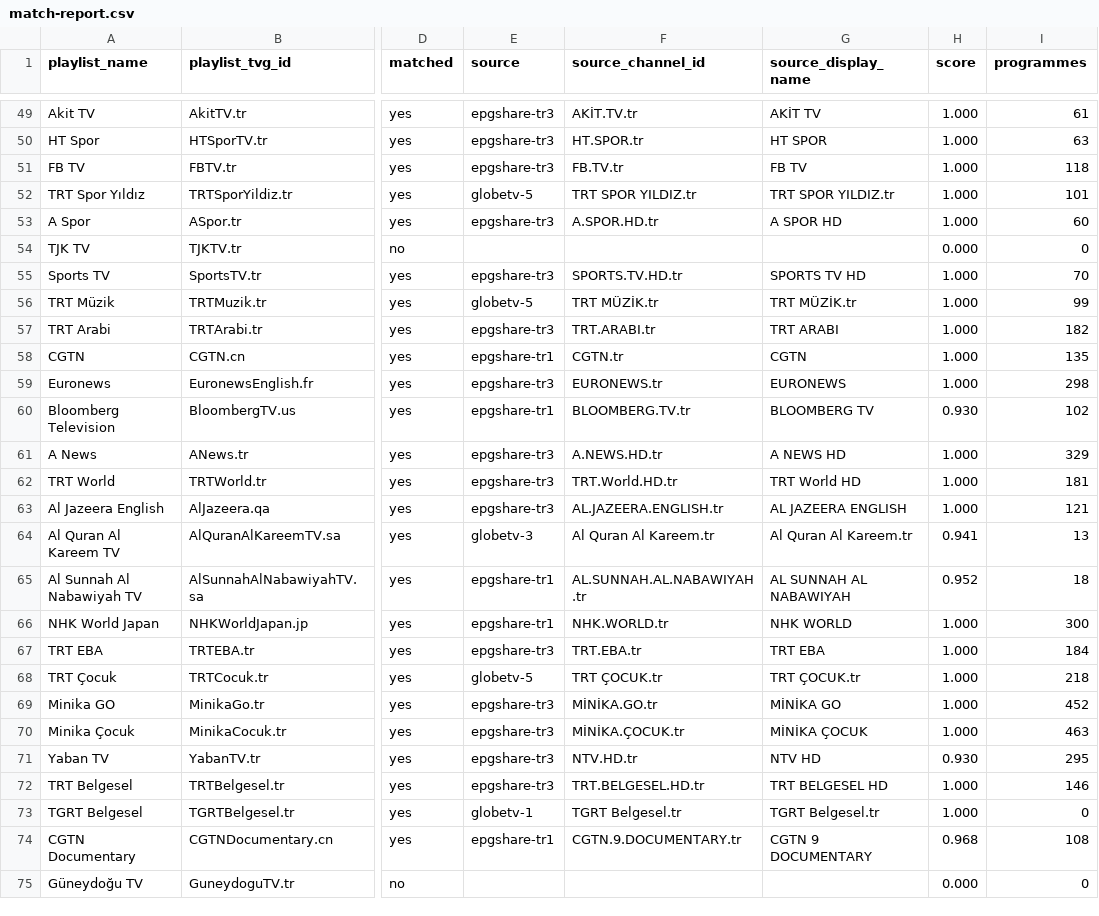
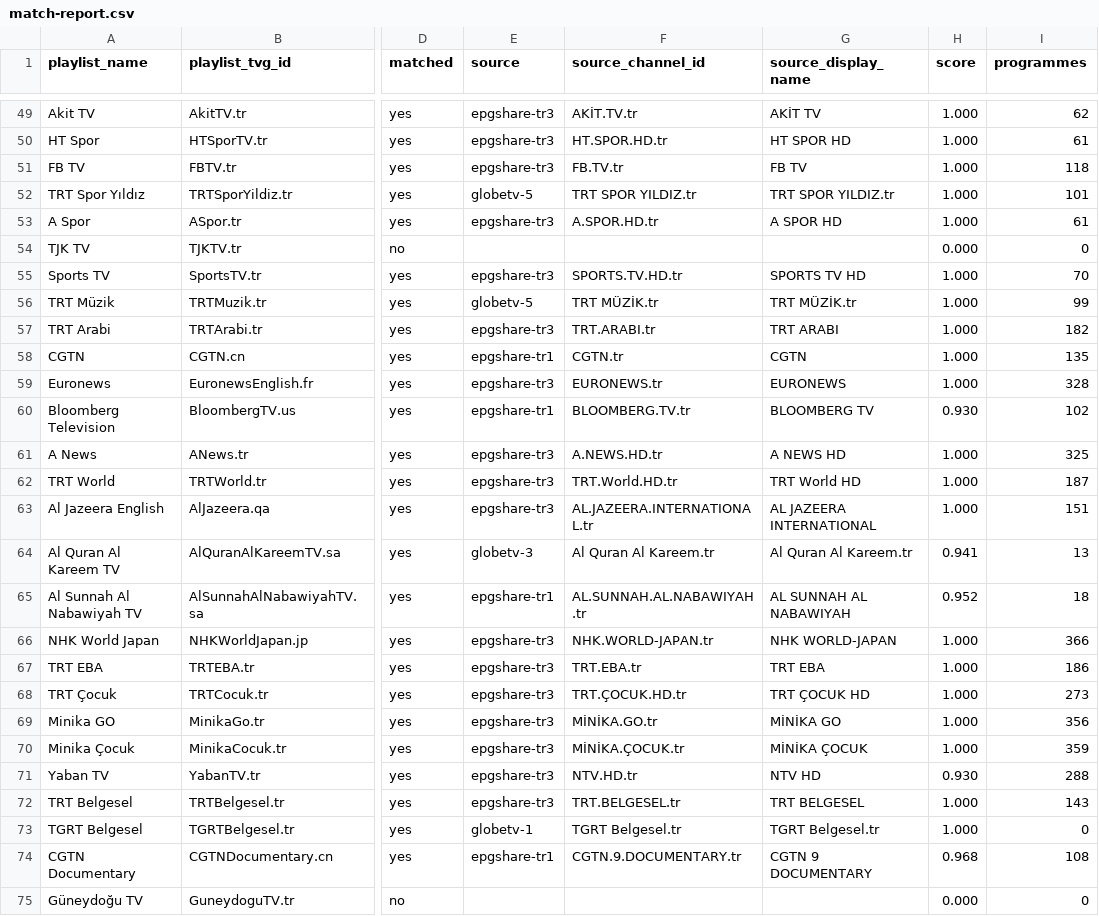
Before and after one commit to YananHelena/iptv2, a CSV file: match-report.csv, drawn as a sheet; only a part is shown, gaps mark what is left out; the diff covers the shown part only; the diff names each change by its address in the sheet, - before the commit and + after, or states it on an @@ line.

```diff
--- a/match-report.csv
+++ b/match-report.csv
-I49 (programmes): 61
+I49 (programmes): 62
-F50 (source_channel_id): HT.SPOR.tr
+F50 (source_channel_id): HT.SPOR.HD.tr
-G50 (source_display_name): HT SPOR
+G50 (source_display_name): HT SPOR HD
-I50 (programmes): 63
+I50 (programmes): 61
-I53 (programmes): 60
+I53 (programmes): 61
-I59 (programmes): 298
+I59 (programmes): 328
-I61 (programmes): 329
+I61 (programmes): 325
-I62 (programmes): 181
+I62 (programmes): 187
-F63 (source_channel_id): AL.JAZEERA.ENGLISH.tr
+F63 (source_channel_id): AL.JAZEERA.INTERNATIONAL.tr
-G63 (source_display_name): AL JAZEERA ENGLISH
+G63 (source_display_name): AL JAZEERA INTERNATIONAL
-I63 (programmes): 121
+I63 (programmes): 151
-E66 (source): epgshare-tr1
+E66 (source): epgshare-tr3
-F66 (source_channel_id): NHK.WORLD.tr
+F66 (source_channel_id): NHK.WORLD-JAPAN.tr
-G66 (source_display_name): NHK WORLD
+G66 (source_display_name): NHK WORLD-JAPAN
-I66 (programmes): 300
+I66 (programmes): 366
-I67 (programmes): 184
+I67 (programmes): 186
-E68 (source): globetv-5
+E68 (source): epgshare-tr3
-F68 (source_channel_id): TRT ÇOCUK.tr
+F68 (source_channel_id): TRT.ÇOCUK.HD.tr
-G68 (source_display_name): TRT ÇOCUK.tr
+G68 (source_display_name): TRT ÇOCUK HD
-I68 (programmes): 218
+I68 (programmes): 273
-I69 (programmes): 452
+I69 (programmes): 356
-I70 (programmes): 463
+I70 (programmes): 359
-I71 (programmes): 295
+I71 (programmes): 288
-F72 (source_channel_id): TRT.BELGESEL.HD.tr
+F72 (source_channel_id): TRT.BELGESEL.tr
-G72 (source_display_name): TRT BELGESEL HD
+G72 (source_display_name): TRT BELGESEL
-I72 (programmes): 146
+I72 (programmes): 143
```
Also changed, not shown: 63 edited cells elsewhere in this file, playlist-report.csv, 2 other files.
